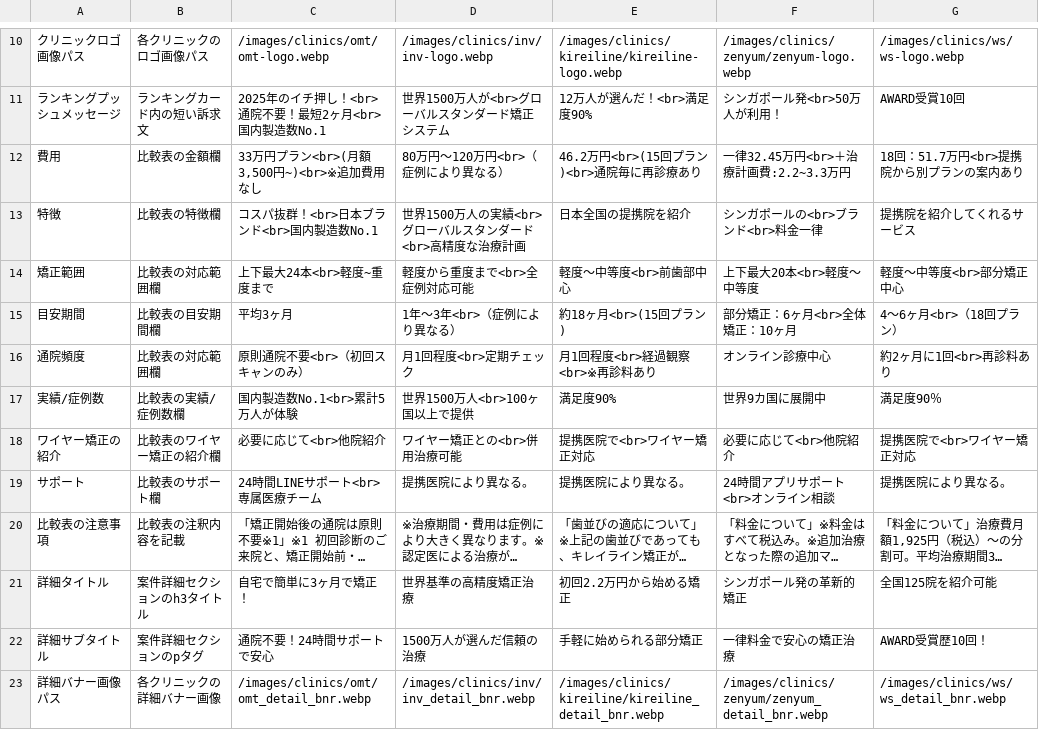
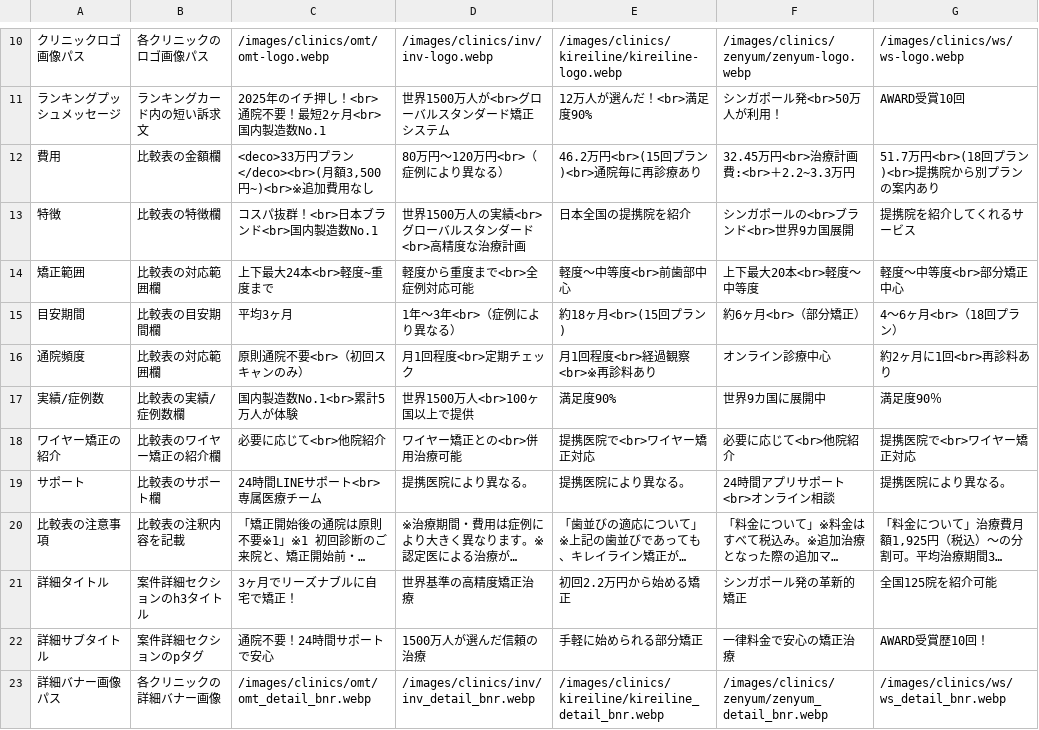
Before and after one commit to senjinholdings/GSA_Medical_Diet, a CSV file: public/mouthpiece002/data/clinic-texts.csv, drawn as a sheet; only a part is shown, gaps mark what is left out; long unchanged cells end in …; the diff names each change by its address in the sheet, - before the commit and + after, or states it on an @@ line.

```diff
--- a/public/mouthpiece002/data/clinic-texts.csv
+++ b/public/mouthpiece002/data/clinic-texts.csv
-C12: 33万円プラン<br>(月額3,500円~)<br>※追加費用なし
+C12: <deco>33万円プラン</deco><br>(月額3,500円~)<br>※追加費用なし
-F12: 一律32.45万円<br>＋治療計画費:2.2~3.3万円
+F12: 32.45万円<br>治療計画費:<br>＋2.2~3.3万円
-G12: 18回：51.7万円<br>提携院から別プランの案内あり
+G12: 51.7万円<br>(18回プラン)<br>提携院から別プランの案内あり
-F13: シンガポールの<br>ブランド<br>料金一律
+F13: シンガポールの<br>ブランド<br>世界9カ国展開
-F15: 部分矯正：6ヶ月<br>全体矯正：10ヶ月
+F15: 約6ヶ月<br>（部分矯正）
-C21: 自宅で簡単に3ヶ月で矯正！
+C21: 3ヶ月でリーズナブルに自宅で矯正！
```
Also changed, not shown: 3 other files.
